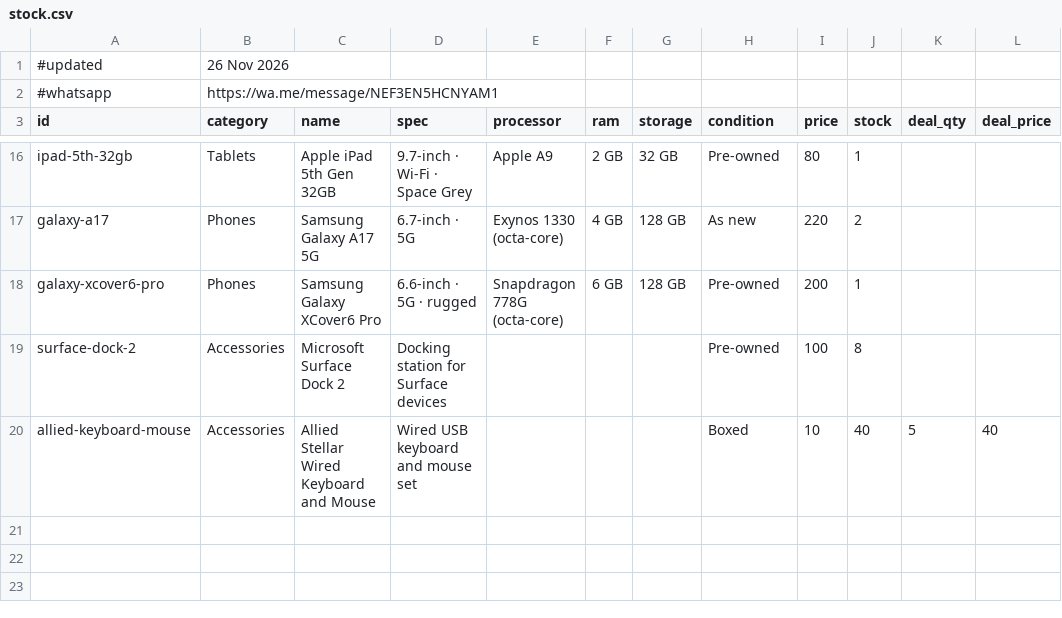
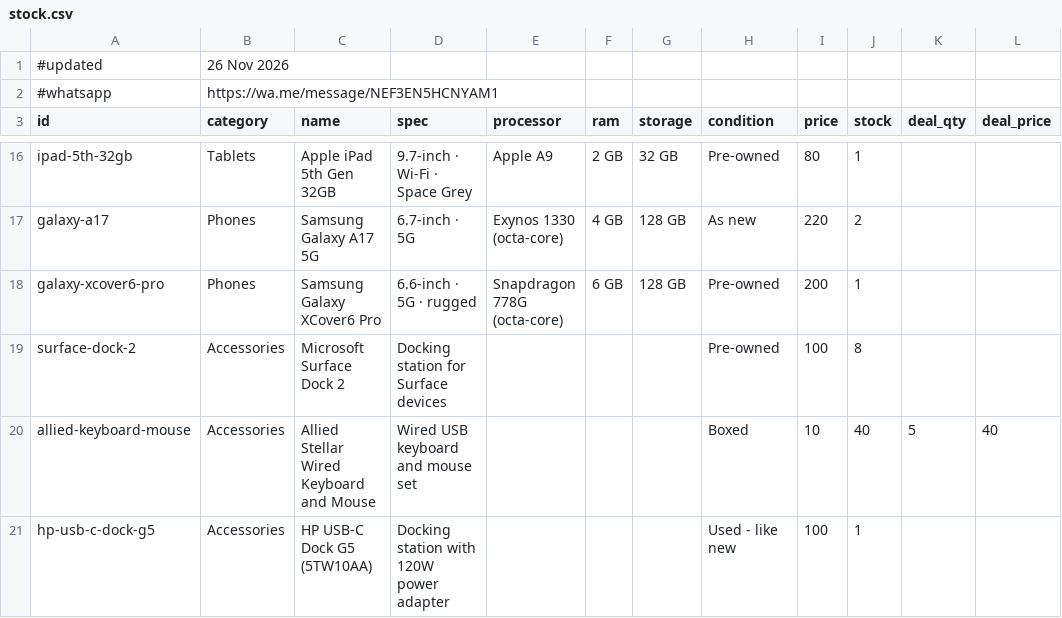
Before and after one commit to raviksingh13/stock, a CSV file: stock.csv, drawn as a sheet; only a part is shown, gaps mark what is left out.

```diff
--- a/stock.csv
+++ b/stock.csv
@@ -20 +20,2 @@ surface-dock-2,Accessories,Microsoft Surface Dock 2,Docking station for Surface
 allied-keyboard-mouse,Accessories,Allied Stellar Wired Keyboard and Mouse,Wired USB keyboard and mouse set,,,,Boxed,10,40,5,40
+hp-usb-c-dock-g5,Accessories,HP USB-C Dock G5 (5TW10AA),Docking station with 120W power adapter,,,,Used - like new,100,1,,
```
Also changed, not shown: 4 other files.
